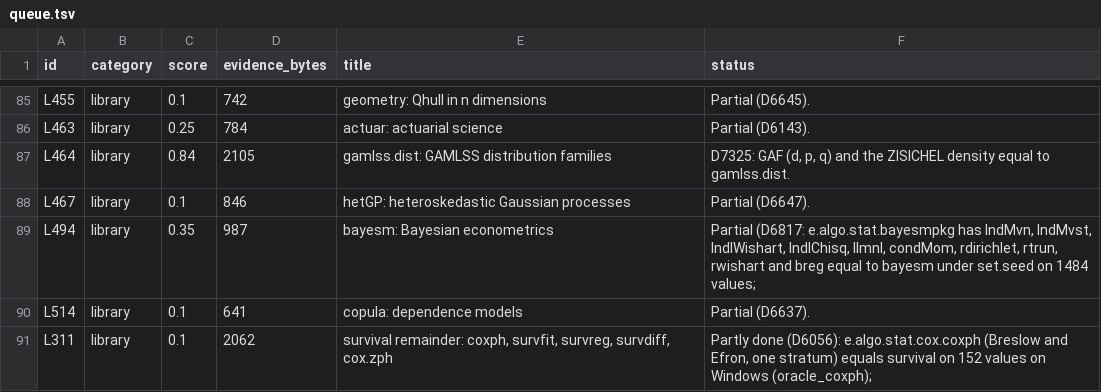
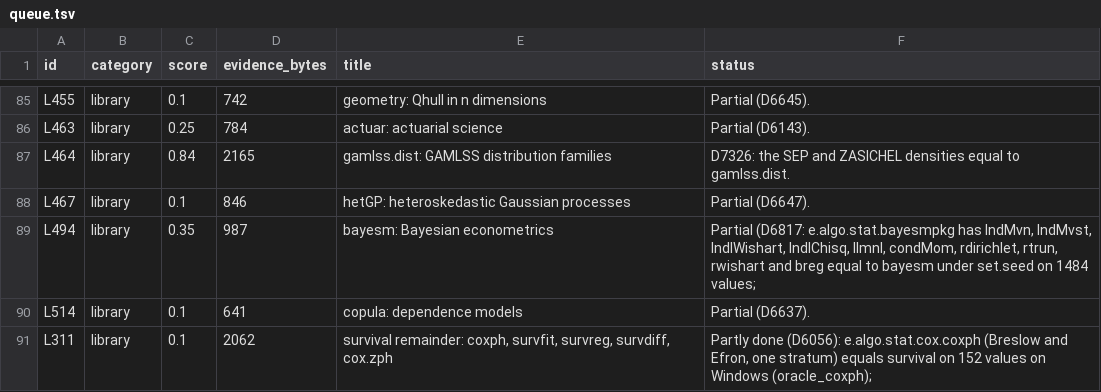
Before and after one commit to nebosa-company/neper, a TSV file: docs/digest/queue.tsv, drawn as a sheet; only a part is shown, gaps mark what is left out.

```diff
--- a/docs/digest/queue.tsv
+++ b/docs/digest/queue.tsv
@@ -86,3 +86,3 @@ L455	library	0.1	742	geometry: Qhull in n dimensions	Partial (D6645).
 L463	library	0.25	784	actuar: actuarial science	Partial (D6143).
-L464	library	0.84	2105	gamlss.dist: GAMLSS distribution families	D7325: GAF (d, p, q) and the ZISICHEL density equal to gamlss.dist.
+L464	library	0.84	2165	gamlss.dist: GAMLSS distribution families	D7326: the SEP and ZASICHEL densities equal to gamlss.dist.
 L467	library	0.1	846	hetGP: heteroskedastic Gaussian processes	Partial (D6647).
```
Also changed, not shown: docs/digest/decisions.tsv, 7 other files.
